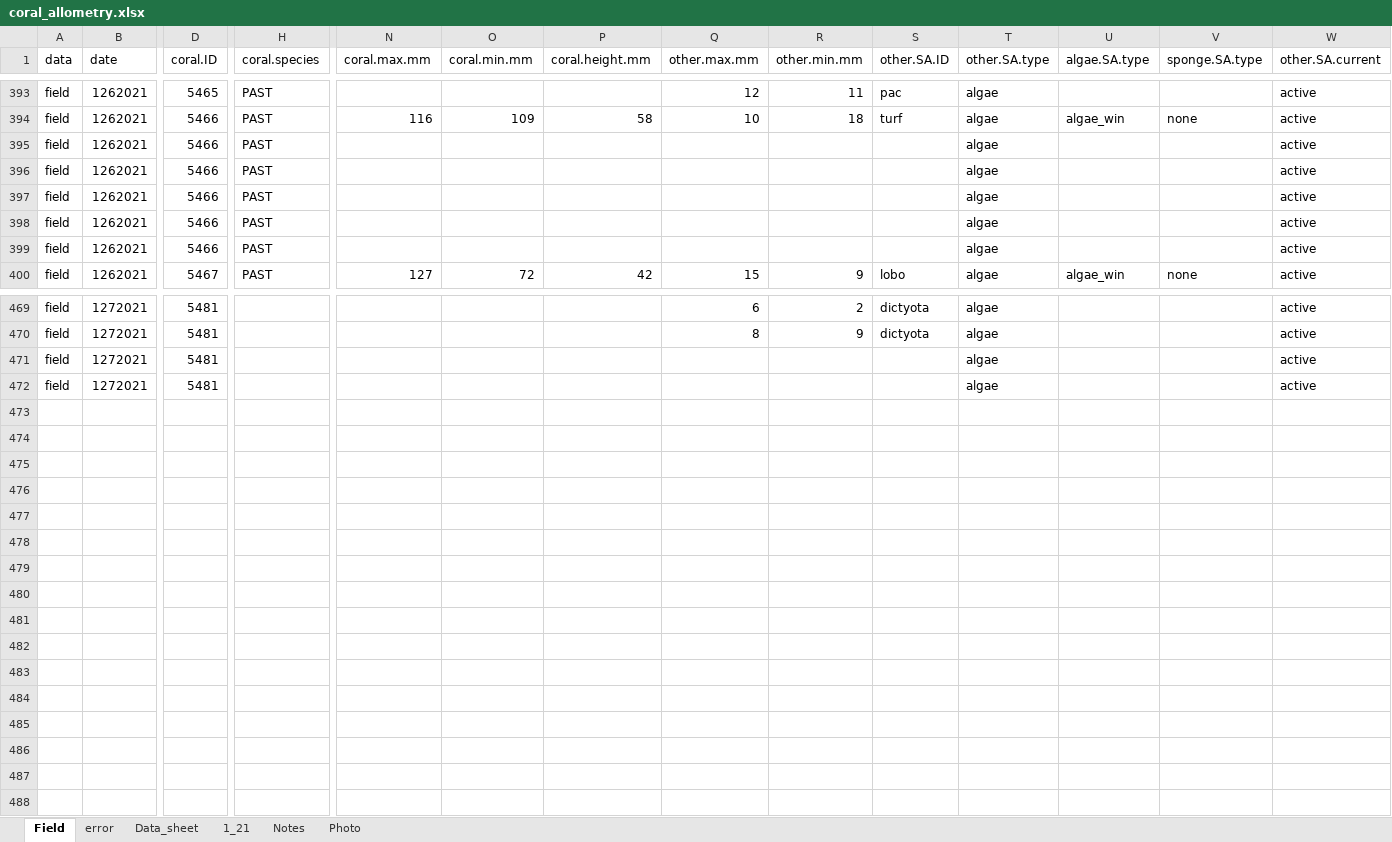
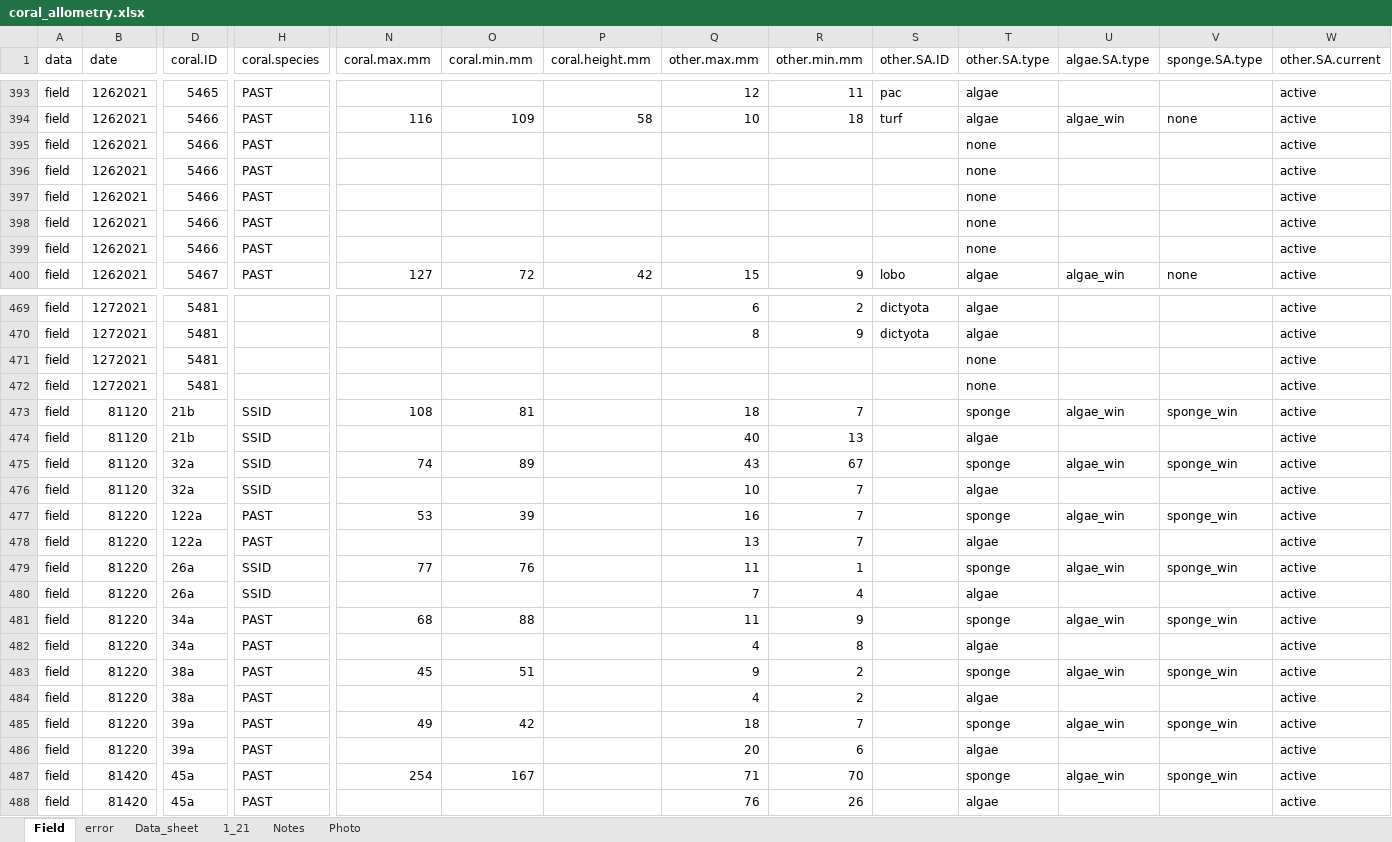
Before and after one commit to ninakbean/Benthic_interactions, an Excel workbook: Data/coral_allometry.xlsx, sheet Field, drawn as a sheet; only a part is shown, gaps mark what is left out; values as stored, in another font and other column widths than the file's, no cell formats; rows hold the shown columns only; the diff covers the shown part only; the diff names each change by its address in the sheet, - before the commit and + after, or states it on an @@ line.

```diff
--- a/Data/coral_allometry.xlsx (sheet Field)
+++ b/Data/coral_allometry.xlsx (sheet Field)
-T395:T399 (other.SA.type): algae
+T395:T399 (other.SA.type): none
-T471:T472 (other.SA.type): algae
+T471:T472 (other.SA.type): none
+row 473: field | 81120 | 21b | SSID | 108 | 81 |  | 18 | 7 |  | sponge | algae_win | sponge_win | active
+row 474: field | 81120 | 21b | SSID |  |  |  | 40 | 13 |  | algae |  |  | active
+row 475: field | 81120 | 32a | SSID | 74 | 89 |  | 43 | 67 |  | sponge | algae_win | sponge_win | active
+row 476: field | 81120 | 32a | SSID |  |  |  | 10 | 7 |  | algae |  |  | active
+row 477: field | 81220 | 122a | PAST | 53 | 39 |  | 16 | 7 |  | sponge | algae_win | sponge_win | active
+row 478: field | 81220 | 122a | PAST |  |  |  | 13 | 7 |  | algae |  |  | active
+row 479: field | 81220 | 26a | SSID | 77 | 76 |  | 11 | 1 |  | sponge | algae_win | sponge_win | active
+row 480: field | 81220 | 26a | SSID |  |  |  | 7 | 4 |  | algae |  |  | active
+row 481: field | 81220 | 34a | PAST | 68 | 88 |  | 11 | 9 |  | sponge | algae_win | sponge_win | active
+row 482: field | 81220 | 34a | PAST |  |  |  | 4 | 8 |  | algae |  |  | active
+row 483: field | 81220 | 38a | PAST | 45 | 51 |  | 9 | 2 |  | sponge | algae_win | sponge_win | active
+row 484: field | 81220 | 38a | PAST |  |  |  | 4 | 2 |  | algae |  |  | active
+row 485: field | 81220 | 39a | PAST | 49 | 42 |  | 18 | 7 |  | sponge | algae_win | sponge_win | active
+row 486: field | 81220 | 39a | PAST |  |  |  | 20 | 6 |  | algae |  |  | active
+row 487: field | 81420 | 45a | PAST | 254 | 167 |  | 71 | 70 |  | sponge | algae_win | sponge_win | active
+row 488: field | 81420 | 45a | PAST |  |  |  | 76 | 26 |  | algae |  |  | active
```
Also changed, not shown: 100 edited cells elsewhere in this sheet, sheet error, cell formats, Data/benthic_interactions.xlsx, 24 other files.
